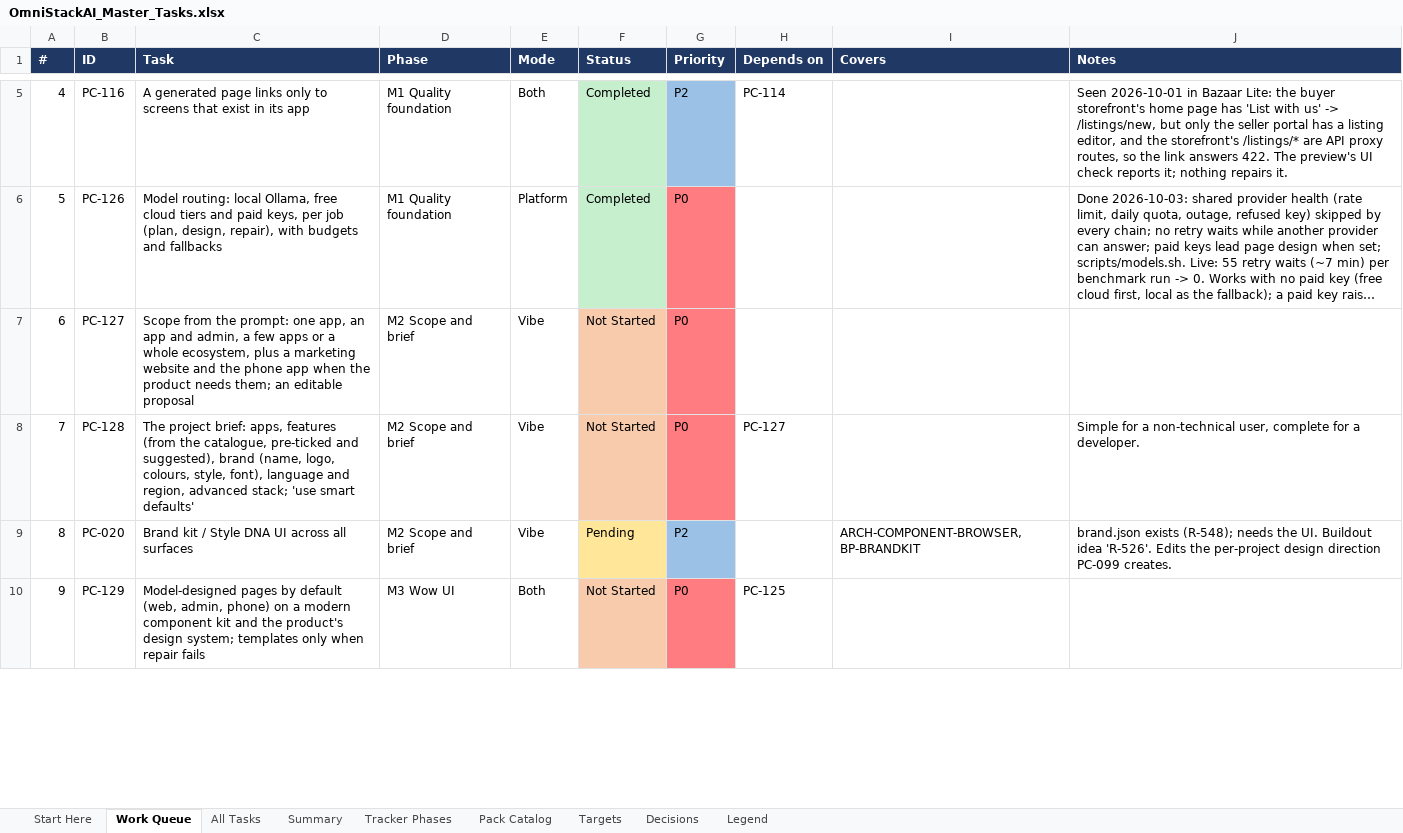
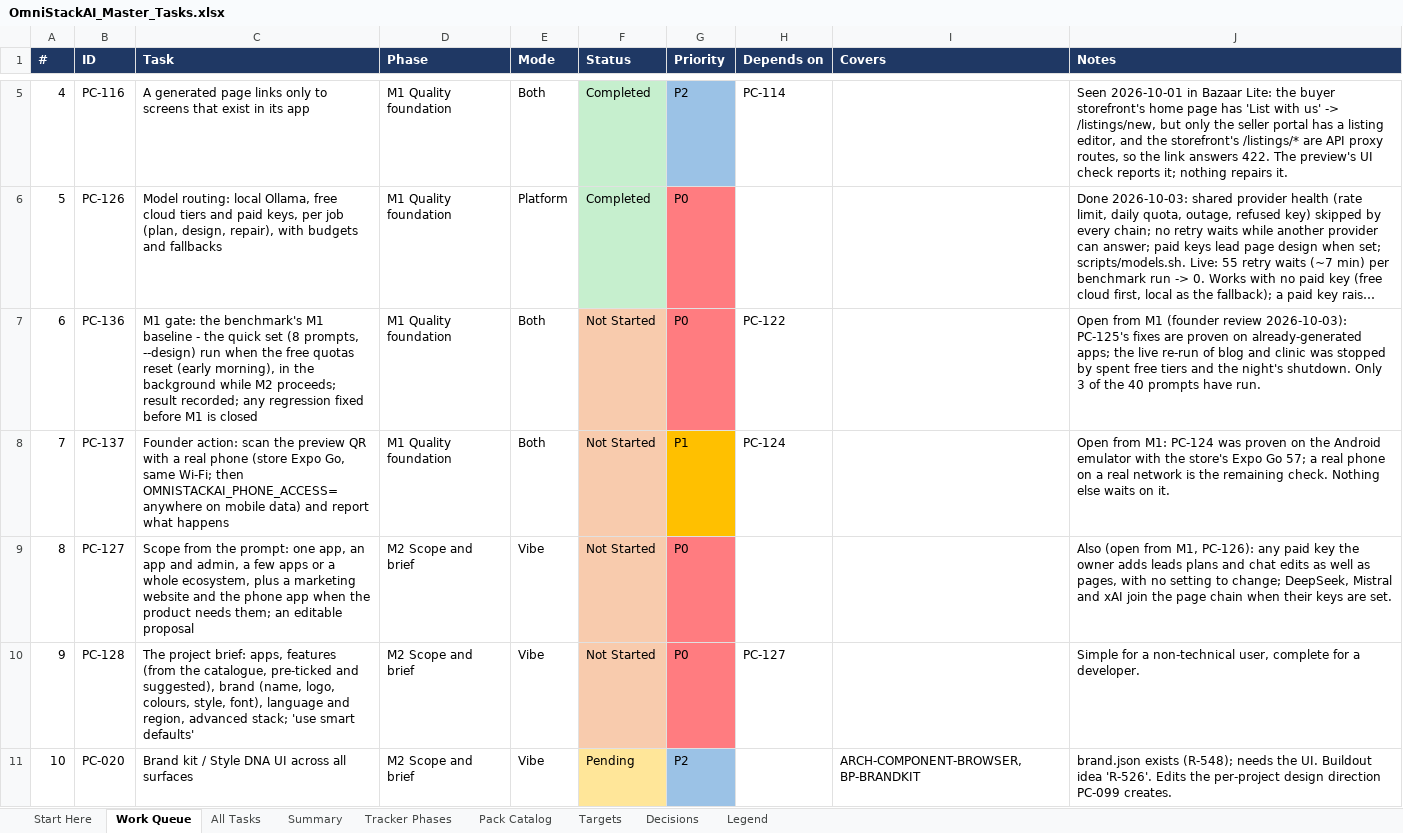
Before and after one commit to sanjeetji/OmniStackAi, an Excel workbook: R_&_D/Platform_Completion/OmniStackAI_Master_Tasks.xlsx, sheet Work Queue, drawn as a sheet; only a part is shown, gaps mark what is left out; the shorter side is filled out with more unchanged rows; long unchanged cells end in …; values as stored, in another font and other column widths than the file's, no borders; addresses are those after the commit; the diff covers the shown part only; the diff names each change by its address in the sheet, - before the commit and + after, or states it on an @@ line.

```diff
--- a/R_&_D/Platform_Completion/OmniStackAI_Master_Tasks.xlsx (sheet Work Queue)
+++ b/R_&_D/Platform_Completion/OmniStackAI_Master_Tasks.xlsx (sheet Work Queue)
+row 7: 6 | PC-136 | M1 gate: the benchmark's M1 baseline - the quick set (8 prompts, --design) run when the free quotas reset (early morning), in the background while M2 proceeds; result recorded; any regression fixed before M1 is closed | M1 Quality foundation | Both | Not Started | P0 | PC-122 |  | Open from M1 (founder review 2026-10-03): PC-125's fixes are proven on already-generated apps; the live re-run of blog and clinic was stopped by spent free tiers and the night's shutdown. Only 3 of the 40 prompts have run.
+row 8: 7 | PC-137 | Founder action: scan the preview QR with a real phone (store Expo Go, same Wi-Fi; then OMNISTACKAI_PHONE_ACCESS=anywhere on mobile data) and report what happens | M1 Quality foundation | Both | Not Started | P1 | PC-124 |  | Open from M1: PC-124 was proven on the Android emulator with the store's Expo Go 57; a real phone on a real network is the remaining check. Nothing else waits on it.
@@ column A (#) renumbered from row 9 down @@
-J9 (Notes): (empty)
+J9 (Notes): Also (open from M1, PC-126): any paid key the owner adds leads plans and chat edits as well as pages, with no setting to change; DeepSeek, Mistral and xAI join the page chain when their keys are set.
```
Also changed, not shown: 2 edited cells elsewhere in this sheet, sheet All Tasks, sheet Summary, 3 other files.
